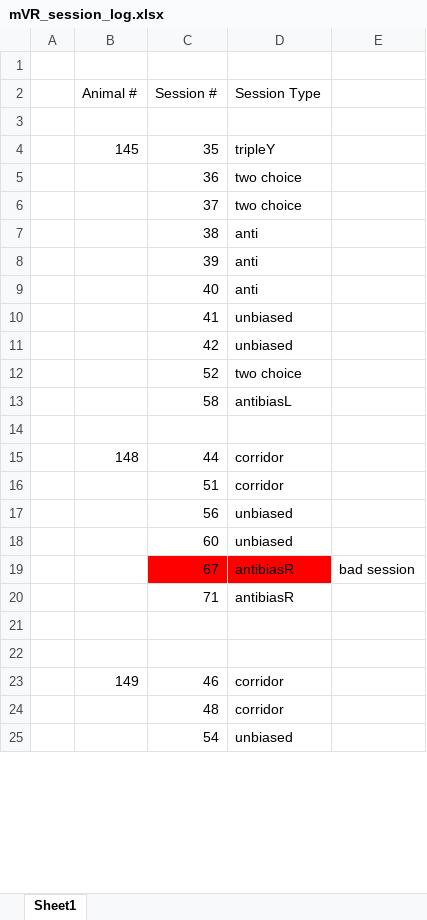
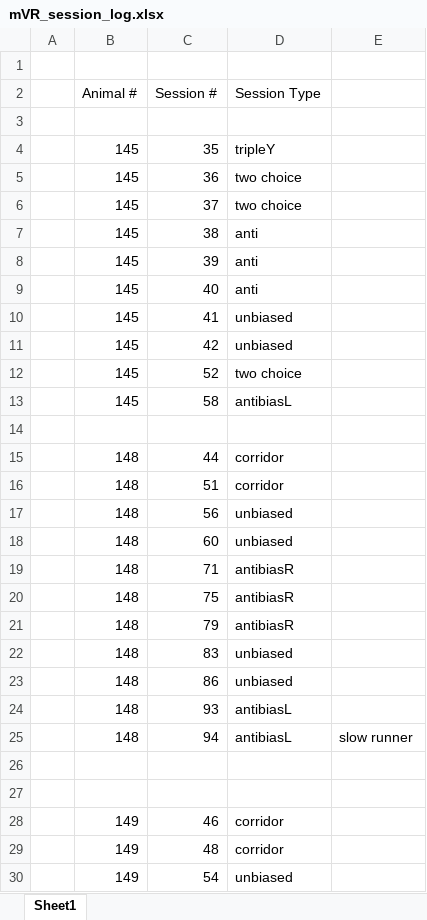
Before and after one commit to sofroniewn/mVR-meta, an Excel workbook: mVR_session_log.xlsx, sheet Sheet1, drawn as a sheet; only a part is shown; values as stored, in another font and other column widths than the file's, no borders; removed rows and columns are numbered as before the commit, all else as after; the diff covers the shown part only; the diff names each change by its address in the sheet, - before the commit and + after, or states it on an @@ line.

```diff
--- a/mVR_session_log.xlsx (sheet Sheet1)
+++ b/mVR_session_log.xlsx (sheet Sheet1)
-B5:B13 (Animal #): (empty)
+B5:B13 (Animal #): 145
-B16:B18 (Animal #): (empty)
+B16:B18 (Animal #): 148
-row 19:  |  | 67 | antibiasR | bad session
-B19 (Animal #): (empty)
+B19 (Animal #): 148
+row 20:  | 148 | 75 | antibiasR
+row 21:  | 148 | 79 | antibiasR
+row 22:  | 148 | 83 | unbiased
+row 23:  | 148 | 86 | unbiased
+row 24:  | 148 | 93 | antibiasL
+row 25:  | 148 | 94 | antibiasL | slow runner
-B29:B30 (Animal #): (empty)
+B29:B30 (Animal #): 149
```
Also changed, not shown: 47 added rows and 21 edited cells elsewhere in this sheet, 44 other files.
